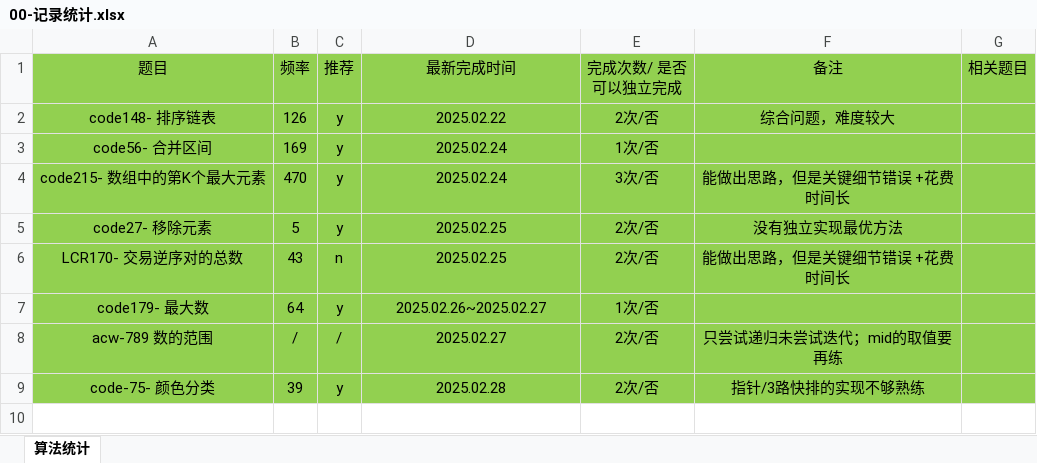
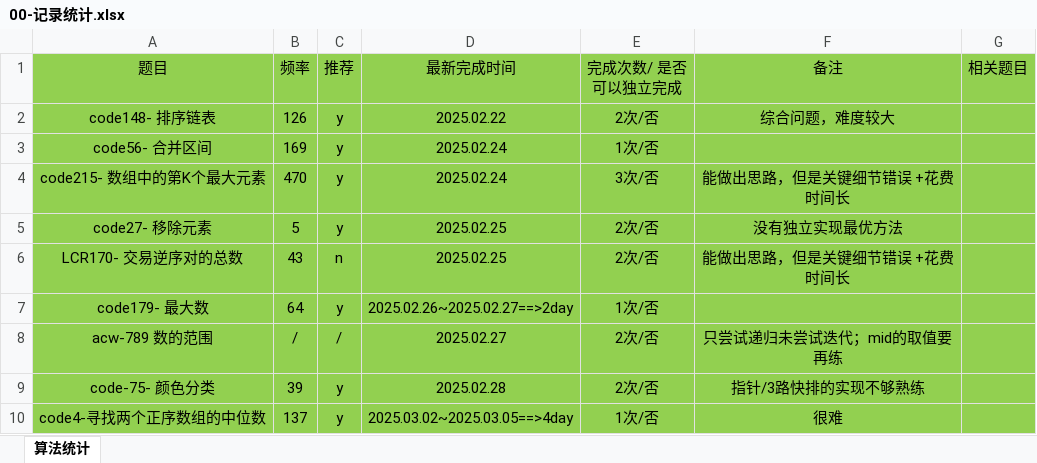
Before and after one commit to gmYuan/my_algo, an Excel workbook: 00-记录统计.xlsx, sheet 算法统计, drawn as a sheet; values as stored, in another font and other column widths than the file's, no borders; the diff names each change by its address in the sheet, - before the commit and + after, or states it on an @@ line.

```diff
--- a/00-记录统计.xlsx (sheet 算法统计)
+++ b/00-记录统计.xlsx (sheet 算法统计)
-D7 (最新完成时间): 2025.02.26~2025.02.27
+D7 (最新完成时间): 2025.02.26~2025.02.27==>2day
+row 10: code4-寻找两个正序数组的中位数 | 137 | y | 2025.03.02~2025.03.05==>4day | 1次/否 | 很难
```
Also changed, not shown: 3 other files.
